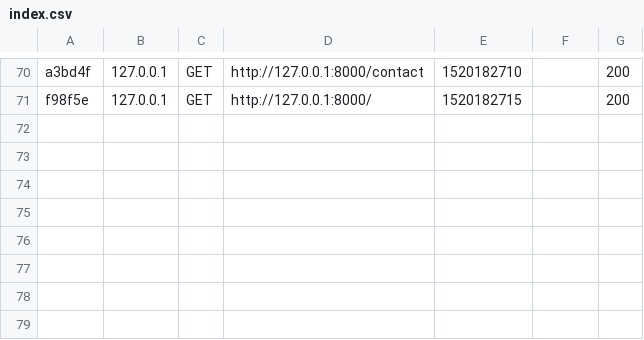
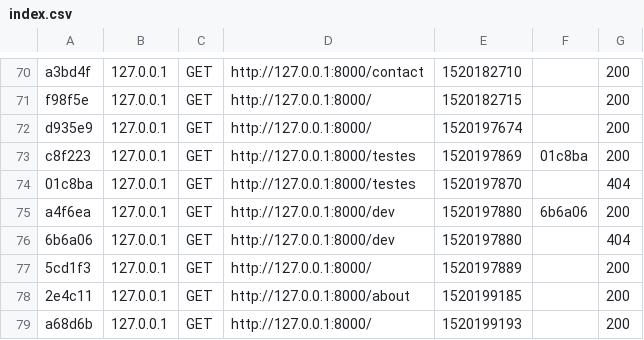
Before and after one commit to FarisseSylvain/Y_blog-localisation, a CSV file: var/cache/dev/profiler/index.csv, drawn as a sheet; only a part is shown, gaps mark what is left out.

```diff
--- a/var/cache/dev/profiler/index.csv
+++ b/var/cache/dev/profiler/index.csv
@@ -71 +71,9 @@ a3bd4f,127.0.0.1,GET,http://127.0.0.1:8000/contact,1520182710,,200
 f98f5e,127.0.0.1,GET,http://127.0.0.1:8000/,1520182715,,200
+d935e9,127.0.0.1,GET,http://127.0.0.1:8000/,1520197674,,200
+c8f223,127.0.0.1,GET,http://127.0.0.1:8000/testes,1520197869,01c8ba,200
+01c8ba,127.0.0.1,GET,http://127.0.0.1:8000/testes,1520197870,,404
+a4f6ea,127.0.0.1,GET,http://127.0.0.1:8000/dev,1520197880,6b6a06,200
+6b6a06,127.0.0.1,GET,http://127.0.0.1:8000/dev,1520197880,,404
+5cd1f3,127.0.0.1,GET,http://127.0.0.1:8000/,1520197889,,200
+2e4c11,127.0.0.1,GET,http://127.0.0.1:8000/about,1520199185,,200
+a68d6b,127.0.0.1,GET,http://127.0.0.1:8000/,1520199193,,200
```
Also changed, not shown: 35 other files.
